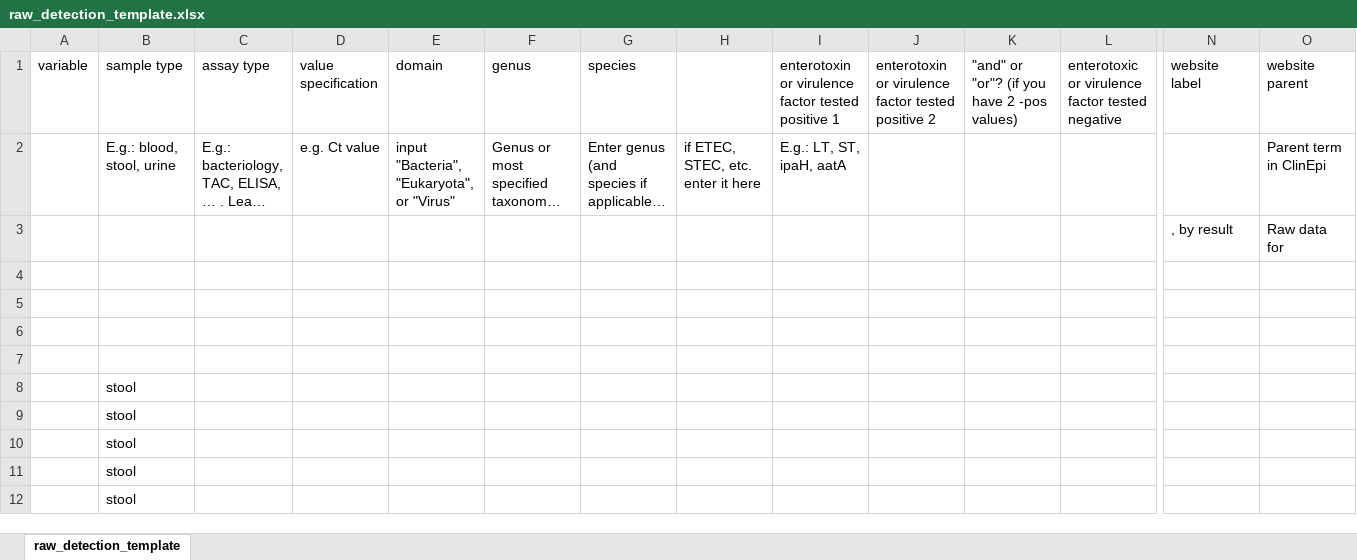
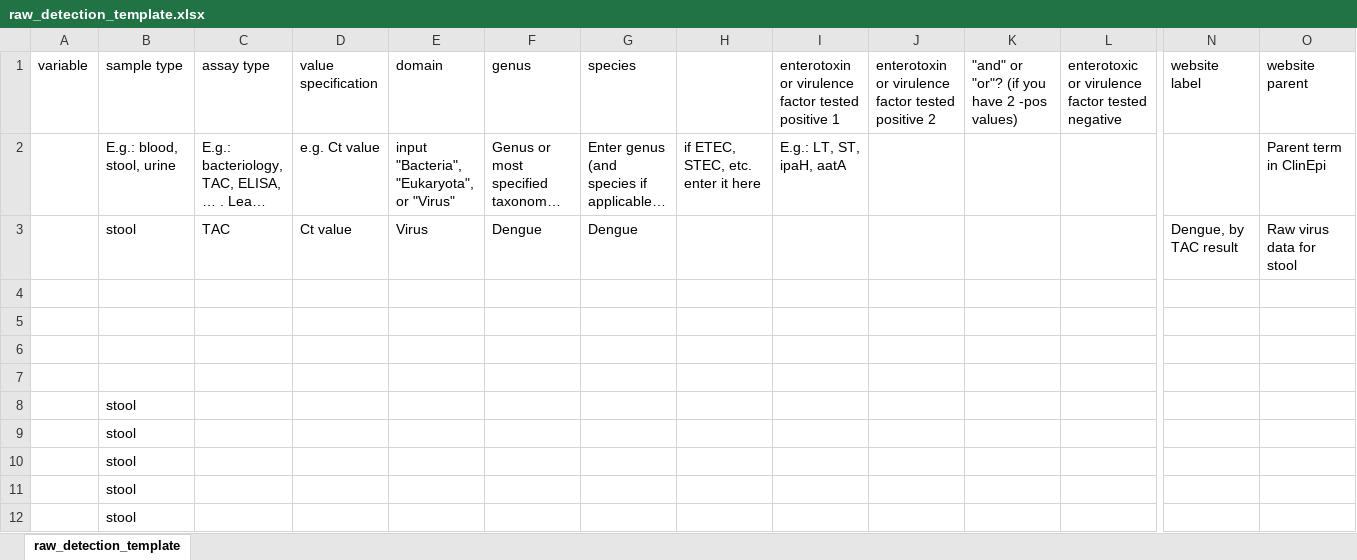
Before and after one commit to VEuPathDB/ApiCommonData, an Excel workbook: Load/ontology/label_templates/raw_detection_template.xlsx, sheet raw_detection_template, drawn as a sheet; only a part is shown, gaps mark what is left out; long unchanged cells end in …; values as stored, in another font and other column widths than the file's, no borders; removed rows and columns are numbered as before the commit, all else as after; rows hold the shown columns only; the diff names each change by its address in the sheet, - before the commit and + after, or states it on an @@ line.

Commit message:
units out of raw detection template

```diff
--- a/Load/ontology/label_templates/raw_detection_template.xlsx (sheet raw_detection_template)
+++ b/Load/ontology/label_templates/raw_detection_template.xlsx (sheet raw_detection_template)
-row 3:  |  |  |  |  |  |  |  |  |  |  |  | , by result | Raw data for
+row 3:  | stool | TAC | Ct value | Virus | Dengue | Dengue |  |  |  |  |  | Dengue, by TAC result | Raw virus data for stool
```
